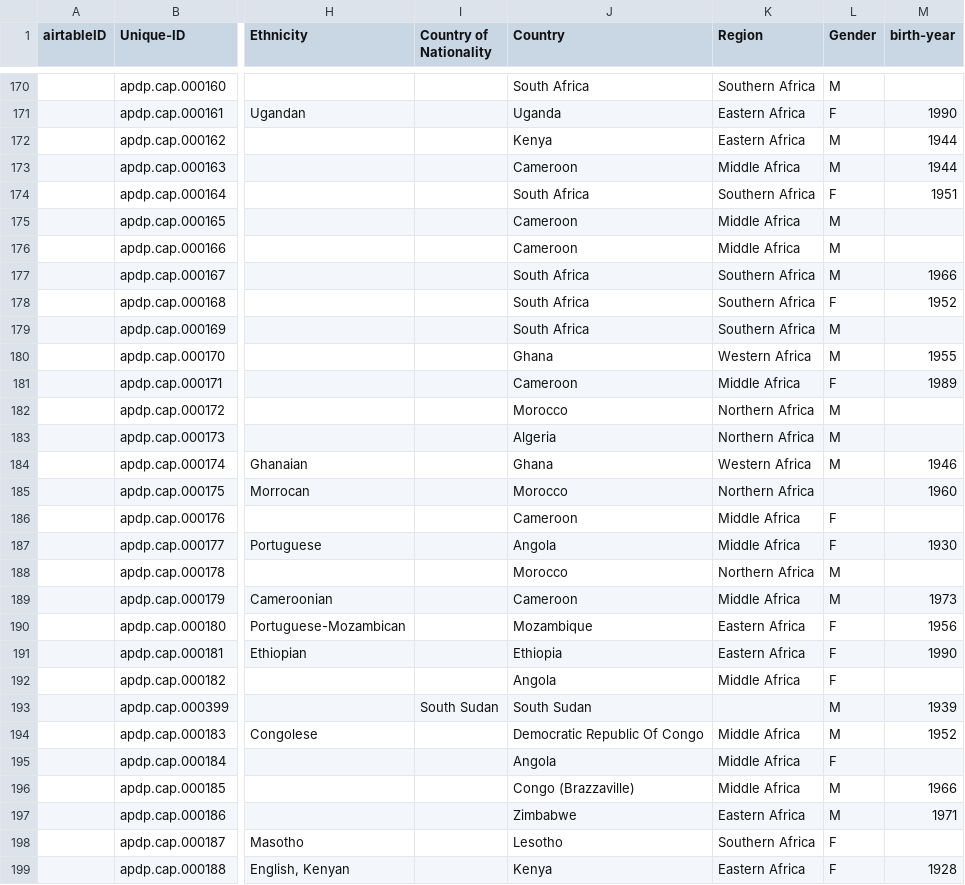
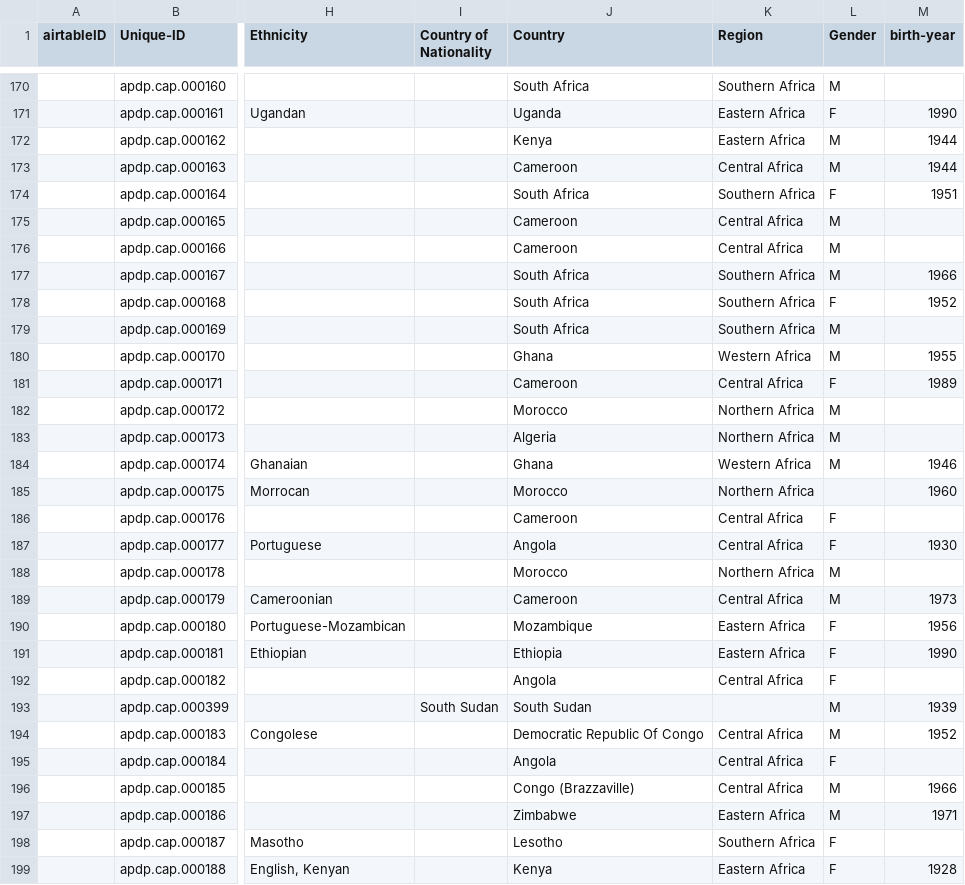
Before and after one commit to CDRH/data_african_poetics, a CSV file: source/csv/contemporary poets.csv, drawn as a sheet; only a part is shown, gaps mark what is left out; the diff covers the shown part only; the diff names each change by its address in the sheet, - before the commit and + after, or states it on an @@ line.

Commit message:
update contemporary poets sheet from airtable
related to https://github.com/CDRH/african_poetics/issues/299

```diff
--- a/source/csv/contemporary poets.csv
+++ b/source/csv/contemporary poets.csv
-K173 (Region): Middle Africa
+K173 (Region): Central Africa
-K175:K176 (Region): Middle Africa
+K175:K176 (Region): Central Africa
-K181 (Region): Middle Africa
+K181 (Region): Central Africa
-K186:K187 (Region): Middle Africa
+K186:K187 (Region): Central Africa
-K189 (Region): Middle Africa
+K189 (Region): Central Africa
-K192 (Region): Middle Africa
+K192 (Region): Central Africa
-K194:K196 (Region): Middle Africa
+K194:K196 (Region): Central Africa
```
Also changed, not shown: 49 edited cells elsewhere in this file, 1 other file.
